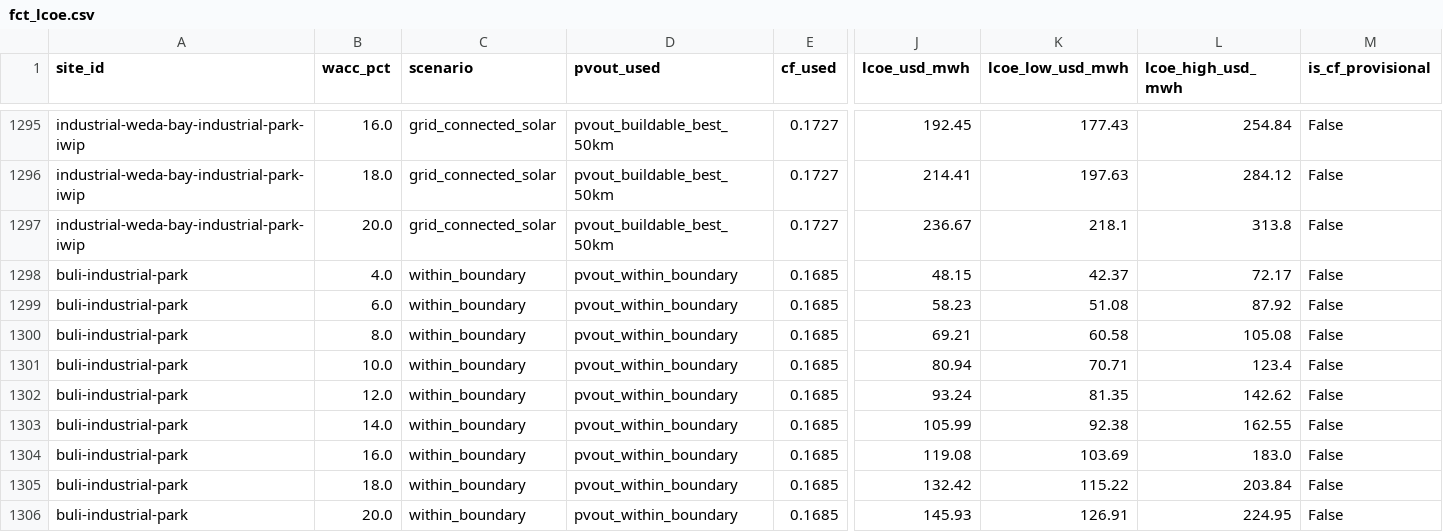
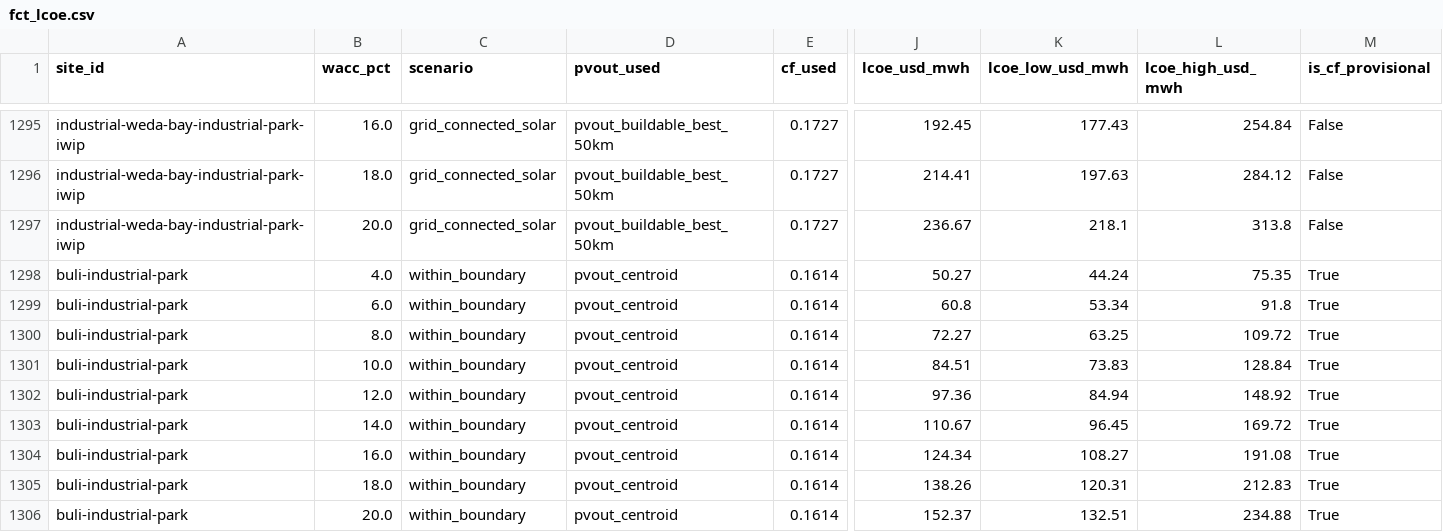
Before and after one commit to shaanbarca/sez-renewable-energy-dashboard, a CSV file: outputs/data/processed/fct_lcoe.csv, drawn as a sheet; only a part is shown, gaps mark what is left out; the diff covers the shown part only; the diff names each change by its address in the sheet, - before the commit and + after, or states it on an @@ line.

```diff
--- a/outputs/data/processed/fct_lcoe.csv
+++ b/outputs/data/processed/fct_lcoe.csv
-D1298:D1306 (pvout_used): pvout_within_boundary
+D1298:D1306 (pvout_used): pvout_centroid
-E1298:E1306 (cf_used): 0.1685
+E1298:E1306 (cf_used): 0.1614
-J1298 (lcoe_usd_mwh): 48.15
+J1298 (lcoe_usd_mwh): 50.27
-K1298 (lcoe_low_usd_mwh): 42.37
+K1298 (lcoe_low_usd_mwh): 44.24
-L1298 (lcoe_high_usd_mwh): 72.17
+L1298 (lcoe_high_usd_mwh): 75.35
-M1298:M1306 (is_cf_provisional): False
+M1298:M1306 (is_cf_provisional): True
-J1299 (lcoe_usd_mwh): 58.23
+J1299 (lcoe_usd_mwh): 60.8
-K1299 (lcoe_low_usd_mwh): 51.08
+K1299 (lcoe_low_usd_mwh): 53.34
-L1299 (lcoe_high_usd_mwh): 87.92
+L1299 (lcoe_high_usd_mwh): 91.8
-J1300 (lcoe_usd_mwh): 69.21
+J1300 (lcoe_usd_mwh): 72.27
-K1300 (lcoe_low_usd_mwh): 60.58
+K1300 (lcoe_low_usd_mwh): 63.25
-L1300 (lcoe_high_usd_mwh): 105.08
+L1300 (lcoe_high_usd_mwh): 109.72
-J1301 (lcoe_usd_mwh): 80.94
+J1301 (lcoe_usd_mwh): 84.51
-K1301 (lcoe_low_usd_mwh): 70.71
+K1301 (lcoe_low_usd_mwh): 73.83
-L1301 (lcoe_high_usd_mwh): 123.4
+L1301 (lcoe_high_usd_mwh): 128.84
-J1302 (lcoe_usd_mwh): 93.24
+J1302 (lcoe_usd_mwh): 97.36
-K1302 (lcoe_low_usd_mwh): 81.35
+K1302 (lcoe_low_usd_mwh): 84.94
-L1302 (lcoe_high_usd_mwh): 142.62
+L1302 (lcoe_high_usd_mwh): 148.92
-J1303 (lcoe_usd_mwh): 105.99
+J1303 (lcoe_usd_mwh): 110.67
-K1303 (lcoe_low_usd_mwh): 92.38
+K1303 (lcoe_low_usd_mwh): 96.45
-L1303 (lcoe_high_usd_mwh): 162.55
+L1303 (lcoe_high_usd_mwh): 169.72
-J1304 (lcoe_usd_mwh): 119.08
+J1304 (lcoe_usd_mwh): 124.34
-K1304 (lcoe_low_usd_mwh): 103.69
+K1304 (lcoe_low_usd_mwh): 108.27
-L1304 (lcoe_high_usd_mwh): 183.0
+L1304 (lcoe_high_usd_mwh): 191.08
-J1305 (lcoe_usd_mwh): 132.42
+J1305 (lcoe_usd_mwh): 138.26
-K1305 (lcoe_low_usd_mwh): 115.22
+K1305 (lcoe_low_usd_mwh): 120.31
-L1305 (lcoe_high_usd_mwh): 203.84
+L1305 (lcoe_high_usd_mwh): 212.83
-J1306 (lcoe_usd_mwh): 145.93
+J1306 (lcoe_usd_mwh): 152.37
-K1306 (lcoe_low_usd_mwh): 126.91
+K1306 (lcoe_low_usd_mwh): 132.51
-L1306 (lcoe_high_usd_mwh): 224.95
+L1306 (lcoe_high_usd_mwh): 234.88
```
Also changed, not shown: 54 edited cells elsewhere in this file, outputs/data/processed/fct_geothermal_proximity.csv, outputs/data/processed/fct_lcoe_wind.csv, 2 other files.
